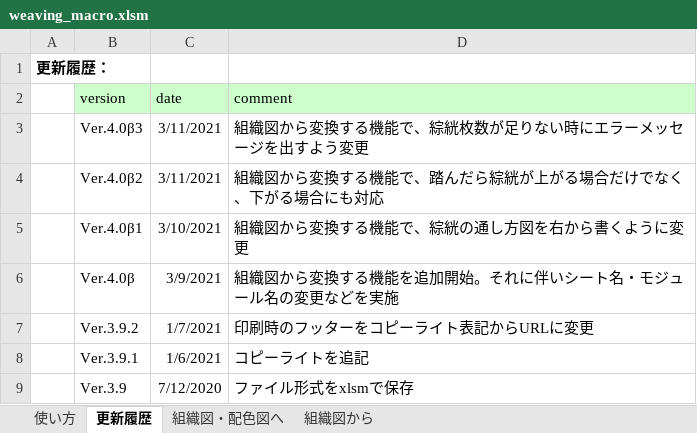
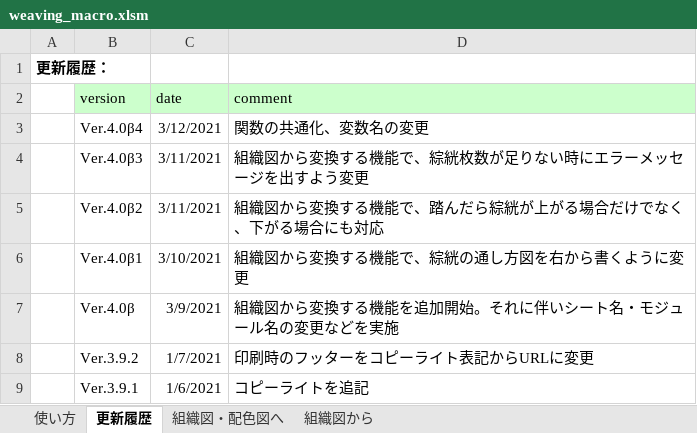
Before and after one commit to riko122/WeavingMacro, an Excel workbook: bin/weaving_macro.xlsm, sheet 更新履歴, drawn as a sheet; only a part is shown; the shorter side is filled out with more unchanged rows; values as stored, in another font and other column widths than the file's, no borders; the diff names each change by its address in the sheet, - before the commit and + after, or states it on an @@ line.

Commit message:
関数の共通化、変数名の変更

```diff
--- a/bin/weaving_macro.xlsm (sheet 更新履歴)
+++ b/bin/weaving_macro.xlsm (sheet 更新履歴)
+row 3:  | Ver.4.0β4 | 3/12/2021 | 関数の共通化、変数名の変更
```
Also changed, not shown: sheet 組織図・配色図へ, 3 other files.
